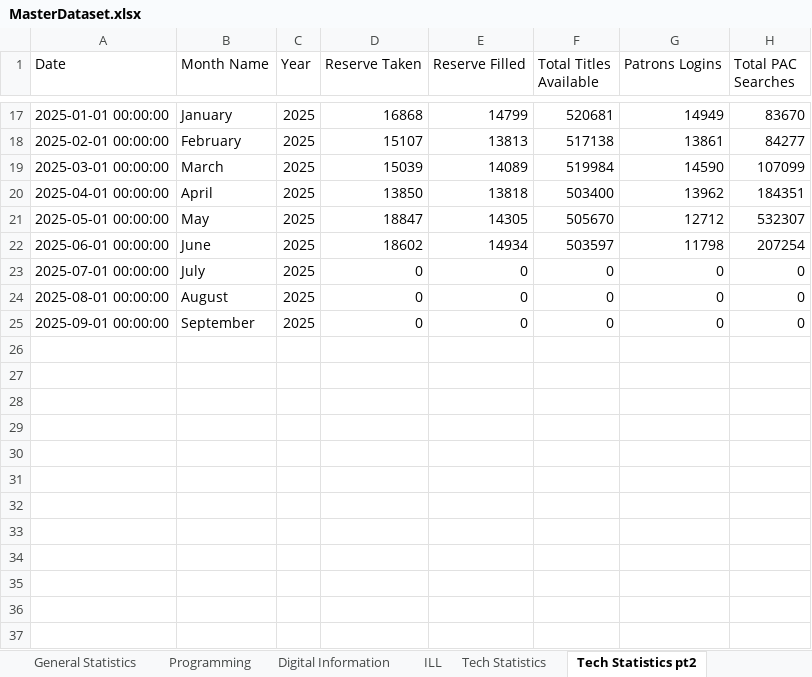
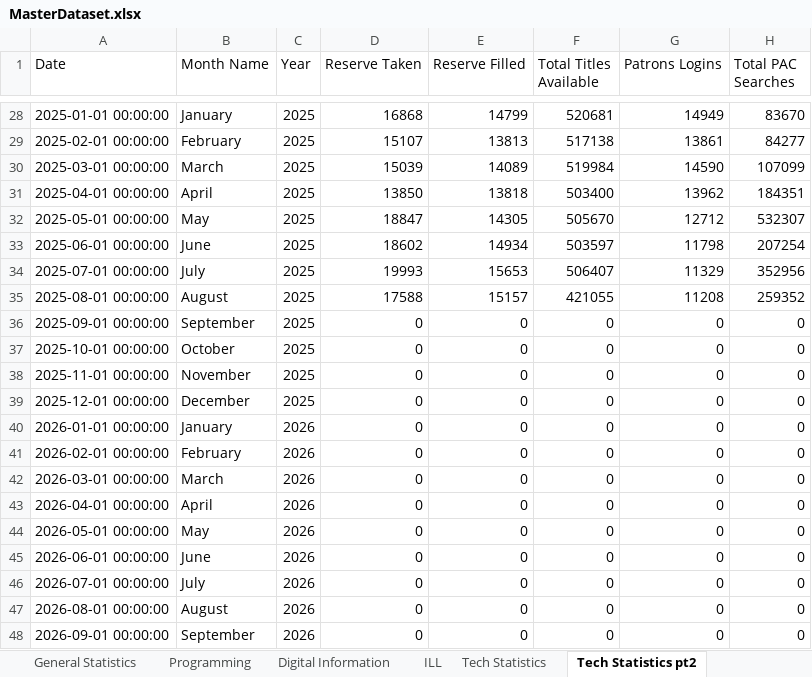
Before and after one commit to KuyaJimbo/Manatee-County-Library-Data-Dashboard, an Excel workbook: Library Data Dashboard/MasterDataset.xlsx, sheet Tech Statistics pt2, drawn as a sheet; only a part is shown, gaps mark what is left out; values as stored, in another font and other column widths than the file's, no borders; addresses are those after the commit; the diff covers the shown part only; the diff names each change by its address in the sheet, - before the commit and + after, or states it on an @@ line.

```diff
--- a/Library Data Dashboard/MasterDataset.xlsx (sheet Tech Statistics pt2)
+++ b/Library Data Dashboard/MasterDataset.xlsx (sheet Tech Statistics pt2)
-D34 (Reserve Taken): 0
+D34 (Reserve Taken): 19993
-E34 (Reserve Filled): 0
+E34 (Reserve Filled): 15653
-F34 (Total Titles Available): 0
+F34 (Total Titles Available): 506407
-G34 (Patrons Logins): 0
+G34 (Patrons Logins): 11329
-H34 (Total PAC Searches): 0
+H34 (Total PAC Searches): 352956
-D35 (Reserve Taken): 0
+D35 (Reserve Taken): 17588
-E35 (Reserve Filled): 0
+E35 (Reserve Filled): 15157
-F35 (Total Titles Available): 0
+F35 (Total Titles Available): 421055
-G35 (Patrons Logins): 0
+G35 (Patrons Logins): 11208
-H35 (Total PAC Searches): 0
+H35 (Total PAC Searches): 259352
+row 37: 2025-10-01 00:00:00 | October | 2025 | 0 | 0 | 0 | 0 | 0
+row 38: 2025-11-01 00:00:00 | November | 2025 | 0 | 0 | 0 | 0 | 0
+row 39: 2025-12-01 00:00:00 | December | 2025 | 0 | 0 | 0 | 0 | 0
+row 40: 2026-01-01 00:00:00 | January | 2026 | 0 | 0 | 0 | 0 | 0
+row 41: 2026-02-01 00:00:00 | February | 2026 | 0 | 0 | 0 | 0 | 0
+row 42: 2026-03-01 00:00:00 | March | 2026 | 0 | 0 | 0 | 0 | 0
+row 43: 2026-04-01 00:00:00 | April | 2026 | 0 | 0 | 0 | 0 | 0
+row 44: 2026-05-01 00:00:00 | May | 2026 | 0 | 0 | 0 | 0 | 0
+row 45: 2026-06-01 00:00:00 | June | 2026 | 0 | 0 | 0 | 0 | 0
+row 46: 2026-07-01 00:00:00 | July | 2026 | 0 | 0 | 0 | 0 | 0
+row 47: 2026-08-01 00:00:00 | August | 2026 | 0 | 0 | 0 | 0 | 0
+row 48: 2026-09-01 00:00:00 | September | 2026 | 0 | 0 | 0 | 0 | 0
```
Also changed, not shown: 11 added rows elsewhere in this sheet, sheet Programming, sheet General Statistics, sheet Computer & Study Room Usage, sheet Tech Statistics, sheet Digital Information, sheet ILL, 1 more sheet, 36 other files.
